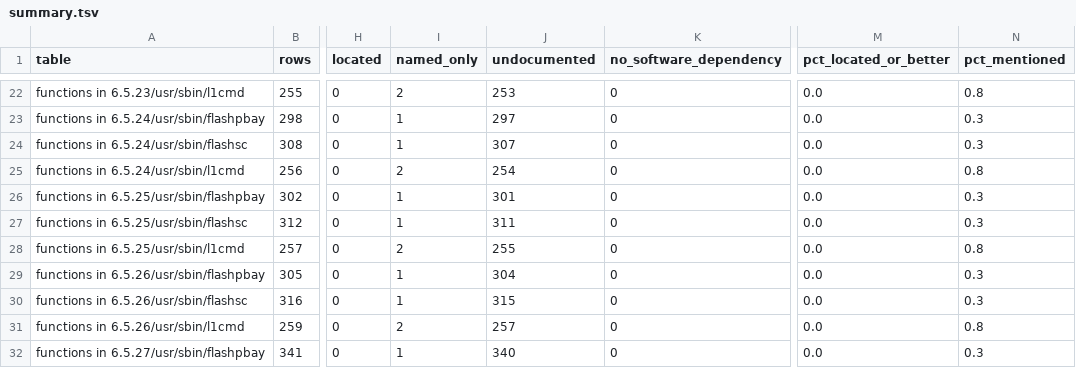
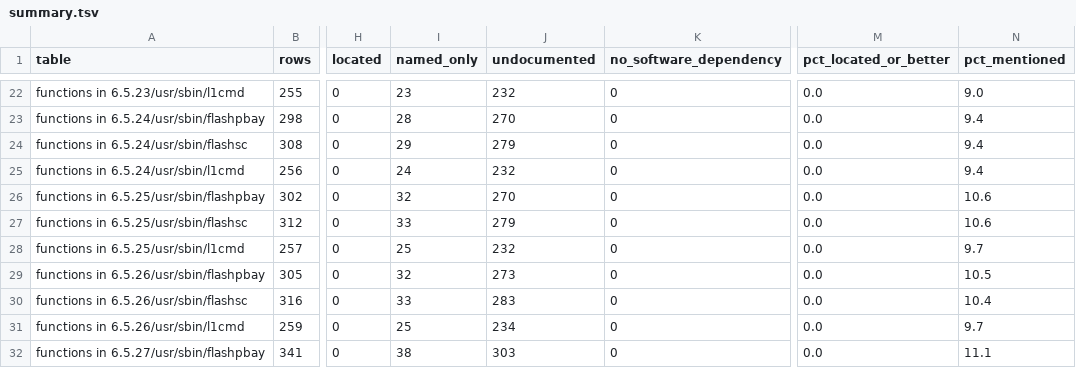
Before and after one commit to jamesbraid/sysco, a TSV file: docs/inventory/summary.tsv, drawn as a sheet; only a part is shown, gaps mark what is left out; the diff covers the shown part only; the diff names each change by its address in the sheet, - before the commit and + after, or states it on an @@ line.

```diff
--- a/docs/inventory/summary.tsv
+++ b/docs/inventory/summary.tsv
-I22 (named_only): 2
+I22 (named_only): 23
-J22 (undocumented): 253
+J22 (undocumented): 232
-N22 (pct_mentioned): 0.8
+N22 (pct_mentioned): 9.0
-I23 (named_only): 1
+I23 (named_only): 28
-J23 (undocumented): 297
+J23 (undocumented): 270
-N23:N24 (pct_mentioned): 0.3
+N23:N24 (pct_mentioned): 9.4
-I24 (named_only): 1
+I24 (named_only): 29
-J24 (undocumented): 307
+J24 (undocumented): 279
-I25 (named_only): 2
+I25 (named_only): 24
-J25 (undocumented): 254
+J25 (undocumented): 232
-N25 (pct_mentioned): 0.8
+N25 (pct_mentioned): 9.4
-I26 (named_only): 1
+I26 (named_only): 32
-J26 (undocumented): 301
+J26 (undocumented): 270
-N26:N27 (pct_mentioned): 0.3
+N26:N27 (pct_mentioned): 10.6
-I27 (named_only): 1
+I27 (named_only): 33
-J27 (undocumented): 311
+J27 (undocumented): 279
-I28 (named_only): 2
+I28 (named_only): 25
-J28 (undocumented): 255
+J28 (undocumented): 232
-N28 (pct_mentioned): 0.8
+N28 (pct_mentioned): 9.7
-I29 (named_only): 1
+I29 (named_only): 32
-J29 (undocumented): 304
+J29 (undocumented): 273
-N29 (pct_mentioned): 0.3
+N29 (pct_mentioned): 10.5
-I30 (named_only): 1
+I30 (named_only): 33
-J30 (undocumented): 315
+J30 (undocumented): 283
-N30 (pct_mentioned): 0.3
+N30 (pct_mentioned): 10.4
-I31 (named_only): 2
+I31 (named_only): 25
-J31 (undocumented): 257
+J31 (undocumented): 234
-N31 (pct_mentioned): 0.8
+N31 (pct_mentioned): 9.7
-I32 (named_only): 1
+I32 (named_only): 38
-J32 (undocumented): 340
+J32 (undocumented): 303
-N32 (pct_mentioned): 0.3
+N32 (pct_mentioned): 11.1
```
Also changed, not shown: 78 edited cells elsewhere in this file, docs/inventory/firmware-summary.tsv, 13 other files.
